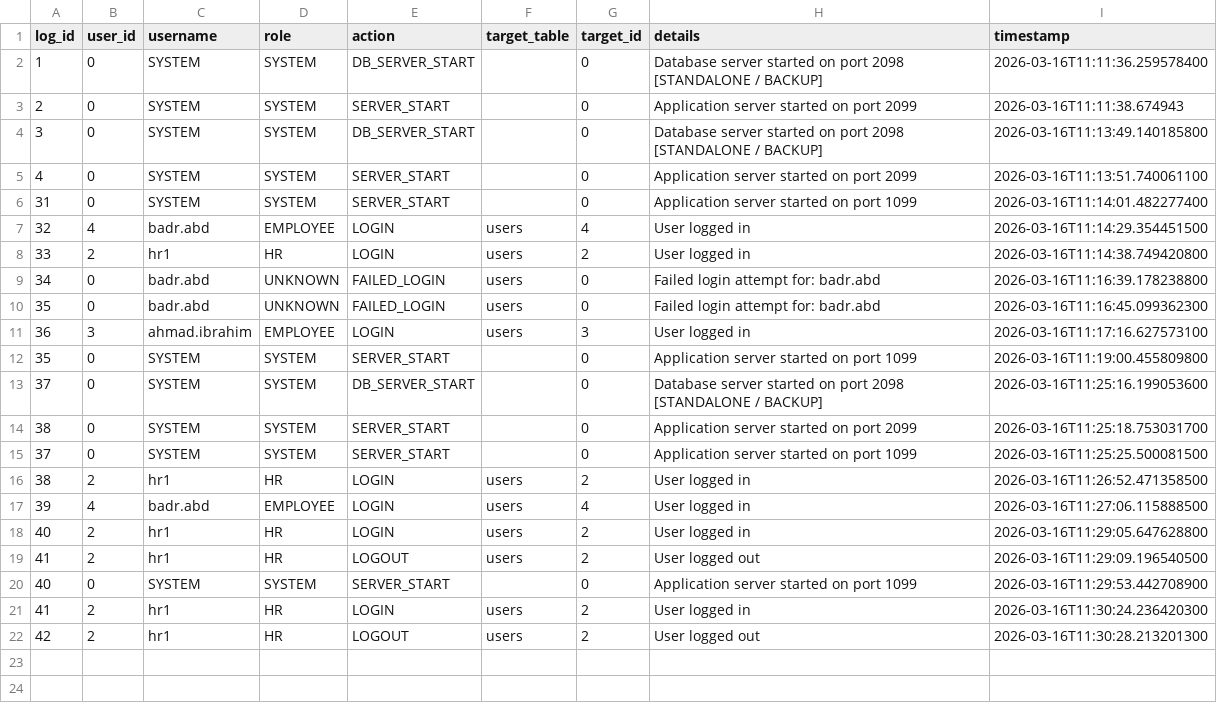
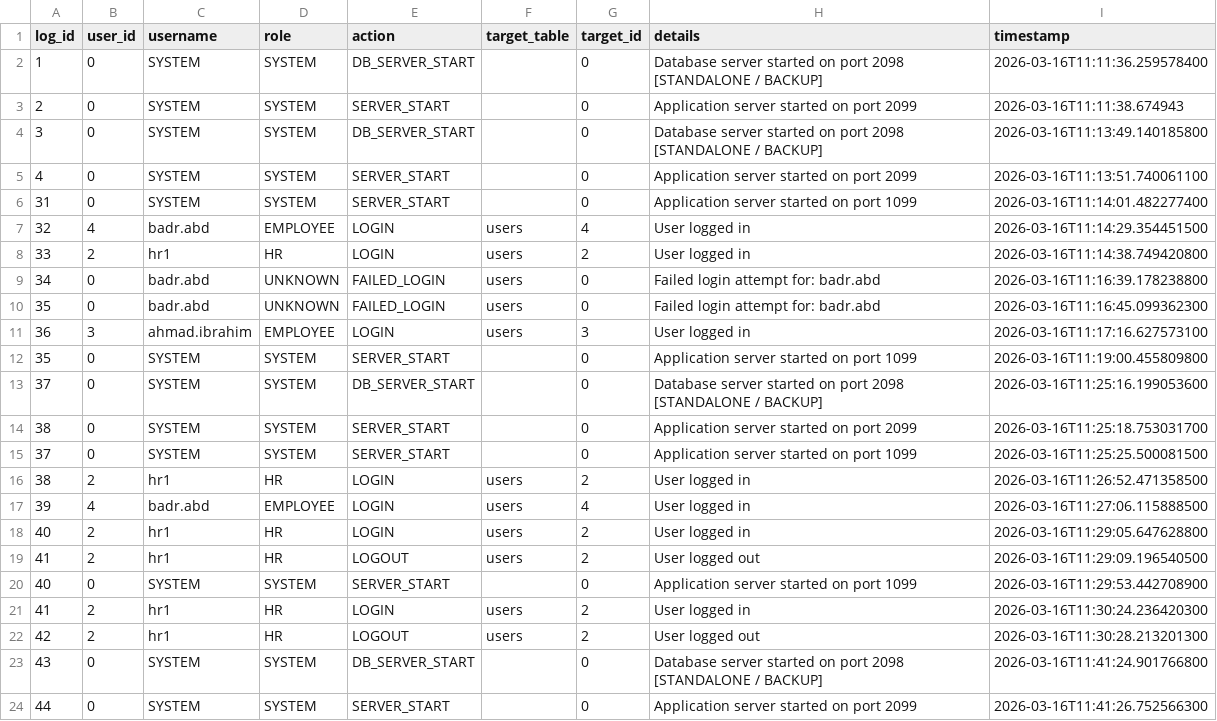
Before and after one commit to AlfieMBClark/DCOMS_Assignment, a CSV file: BHEL_HRM_System_New/BHEL_HRM/data_backup/audit_log.csv, drawn as a sheet.

Commit message:
Update audit_log.csv

```diff
--- a/BHEL_HRM_System_New/BHEL_HRM/data_backup/audit_log.csv
+++ b/BHEL_HRM_System_New/BHEL_HRM/data_backup/audit_log.csv
@@ -22 +22,3 @@ log_id,user_id,username,role,action,target_table,target_id,details,timestamp
 42,2,hr1,HR,LOGOUT,users,2,User logged out,2026-03-16T11:30:28.213201300
+43,0,SYSTEM,SYSTEM,DB_SERVER_START,,0,Database server started on port 2098 [STANDALONE / BACKUP],2026-03-16T11:41:24.901766800
+44,0,SYSTEM,SYSTEM,SERVER_START,,0,Application server started on port 2099,2026-03-16T11:41:26.752566300
```
